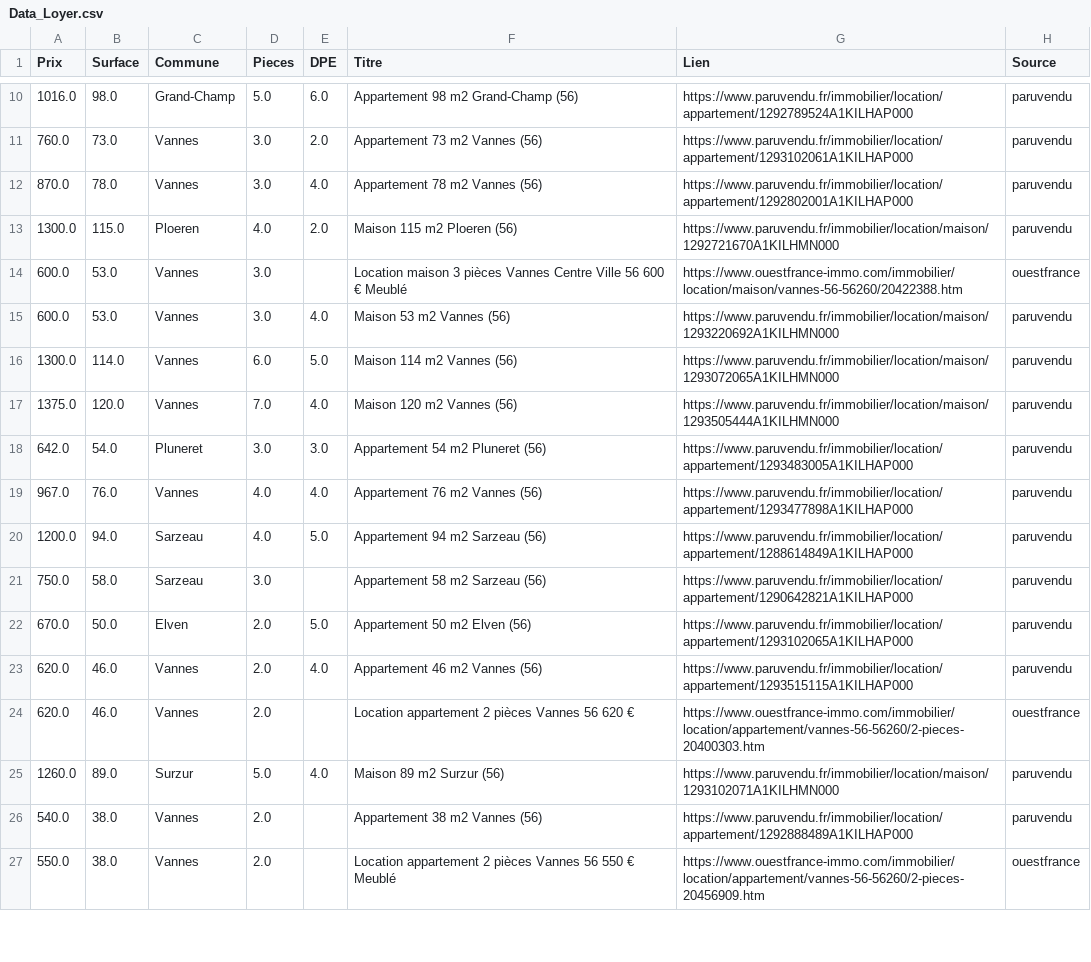
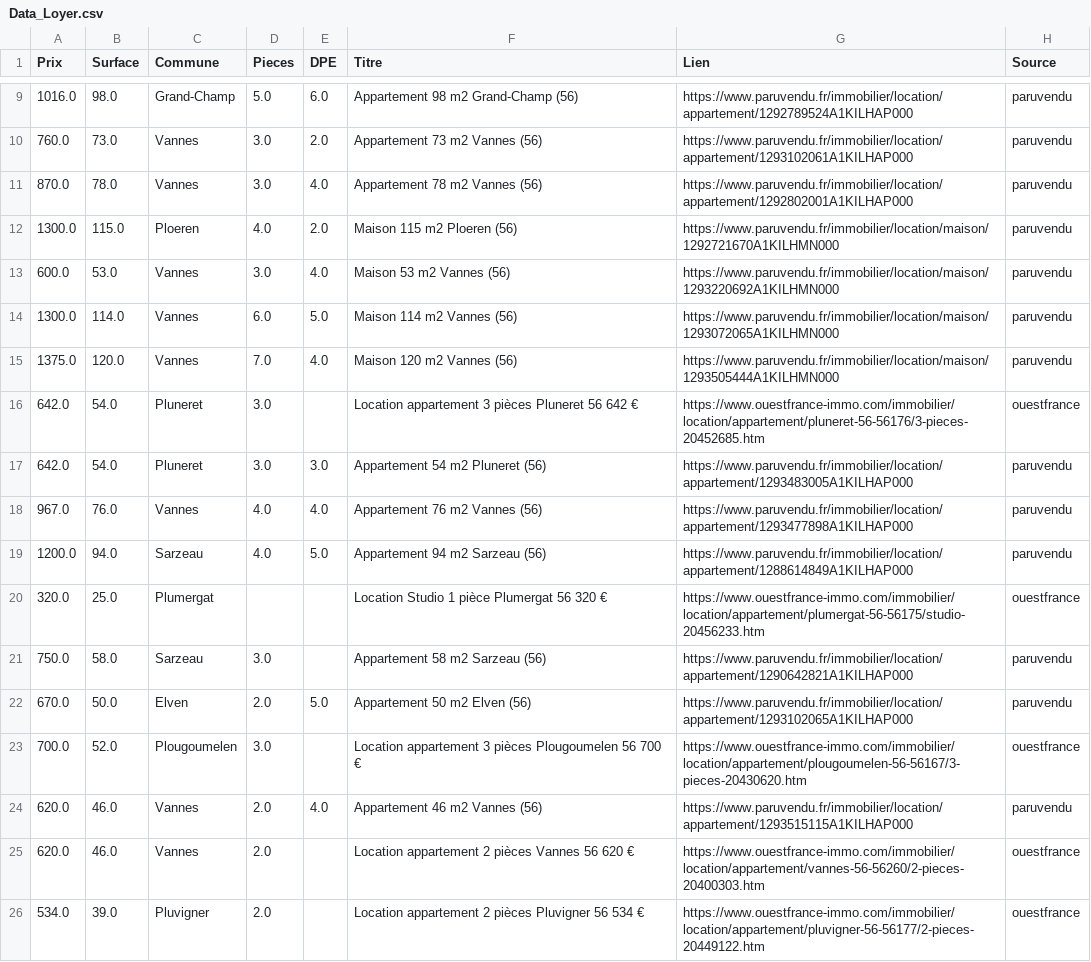
Before and after one commit to paule624/rent-estimator, a CSV file: Data_Loyer.csv, drawn as a sheet; only a part is shown, gaps mark what is left out; the shorter side is filled out with more unchanged rows; the diff covers the shown part only.

```diff
--- a/Data_Loyer.csv
+++ b/Data_Loyer.csv
@@ -13,3 +12,2 @@ Prix,Surface,Commune,Pieces,DPE,Titre,Lien,Source
 1300.0,115.0,Ploeren,4.0,2.0,Maison 115 m2 Ploeren (56),https://www.paruvendu.fr/immobilier/location/maison/1292721670A1KILHMN000,paruvendu
-600.0,53.0,Vannes,3.0,,Location maison 3 pièces Vannes Centre Ville 56 600 € Meublé,https://www.ouestfrance-immo.com/immobilier/location/maison/vannes-56-56260/20422388.htm,ouestfrance
 600.0,53.0,Vannes,3.0,4.0,Maison 53 m2 Vannes (56),https://www.paruvendu.fr/immobilier/location/maison/1293220692A1KILHMN000,paruvendu
@@ -17,2 +15,3 @@ Prix,Surface,Commune,Pieces,DPE,Titre,Lien,Source
 1375.0,120.0,Vannes,7.0,4.0,Maison 120 m2 Vannes (56),https://www.paruvendu.fr/immobilier/location/maison/1293505444A1KILHMN000,paruvendu
+642.0,54.0,Pluneret,3.0,,Location appartement 3 pièces Pluneret 56 642 €,https://www.ouestfrance-immo.com/immobilier/location/appartement/pluneret-56-56176/3-pieces-20452685.htm,ouestfrance
 642.0,54.0,Pluneret,3.0,3.0,Appartement 54 m2 Pluneret (56),https://www.paruvendu.fr/immobilier/location/appartement/1293483005A1KILHAP000,paruvendu
@@ -20,5 +19,8 @@ Prix,Surface,Commune,Pieces,DPE,Titre,Lien,Source
 1200.0,94.0,Sarzeau,4.0,5.0,Appartement 94 m2 Sarzeau (56),https://www.paruvendu.fr/immobilier/location/appartement/1288614849A1KILHAP000,paruvendu
+320.0,25.0,Plumergat,,,Location Studio 1 pièce Plumergat 56 320 €,https://www.ouestfrance-immo.com/immobilier/location/appartement/plumergat-56-56175/studio-20456233.htm,ouestfrance
 750.0,58.0,Sarzeau,3.0,,Appartement 58 m2 Sarzeau (56),https://www.paruvendu.fr/immobilier/location/appartement/1290642821A1KILHAP000,paruvendu
 670.0,50.0,Elven,2.0,5.0,Appartement 50 m2 Elven (56),https://www.paruvendu.fr/immobilier/location/appartement/1293102065A1KILHAP000,paruvendu
+700.0,52.0,Plougoumelen,3.0,,Location appartement 3 pièces Plougoumelen 56 700 €,https://www.ouestfrance-immo.com/immobilier/location/appartement/plougoumelen-56-56167/3-pieces-20430620.htm,ouestfrance
 620.0,46.0,Vannes,2.0,4.0,Appartement 46 m2 Vannes (56),https://www.paruvendu.fr/immobilier/location/appartement/1293515115A1KILHAP000,paruvendu
 620.0,46.0,Vannes,2.0,,Location appartement 2 pièces Vannes 56 620 €,https://www.ouestfrance-immo.com/immobilier/location/appartement/vannes-56-56260/2-pieces-20400303.htm,ouestfrance
+534.0,39.0,Pluvigner,2.0,,Location appartement 2 pièces Pluvigner 56 534 €,https://www.ouestfrance-immo.com/immobilier/location/appartement/pluvigner-56-56177/2-pieces-20449122.htm,ouestfrance
```
Also changed, not shown: 6 added rows, 9 removed rows and 1 moved row elsewhere in this file, Appartement_interessant.csv, 5 other files.
